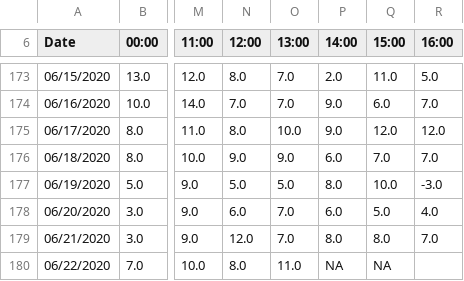
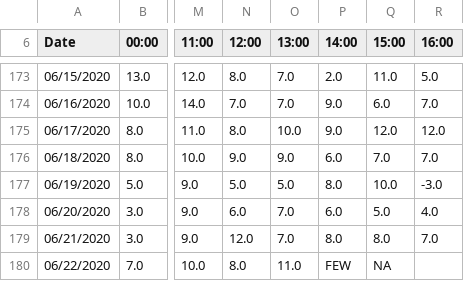
Before and after one commit to intelligent-environments-lab/bleed-orange-measure-purple, a CSV file: data/raw/tceq/CAMS 1068 PM-2.5 (Local Conditions) Summary Report for 2020.csv, drawn as a sheet; only a part is shown, gaps mark what is left out; the diff names each change by its address in the sheet, - before the commit and + after, or states it on an @@ line.

```diff
--- a/data/raw/tceq/CAMS 1068 PM-2.5 (Local Conditions) Summary Report for 2020.csv
+++ b/data/raw/tceq/CAMS 1068 PM-2.5 (Local Conditions) Summary Report for 2020.csv
-P180 (14:00): NA
+P180 (14:00): FEW
```
Also changed, not shown: data/raw/tceq/CAMS 1068 Nitric Oxide Summary Report for 2020.csv, data/raw/tceq/CAMS 1068 Nitrogen Dioxide Summary Report for 2020.csv, 4 other files.
